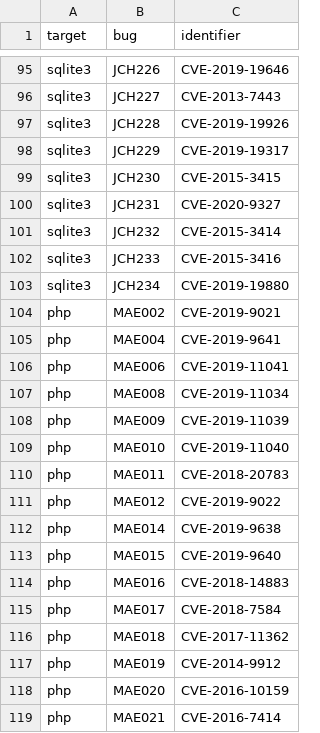
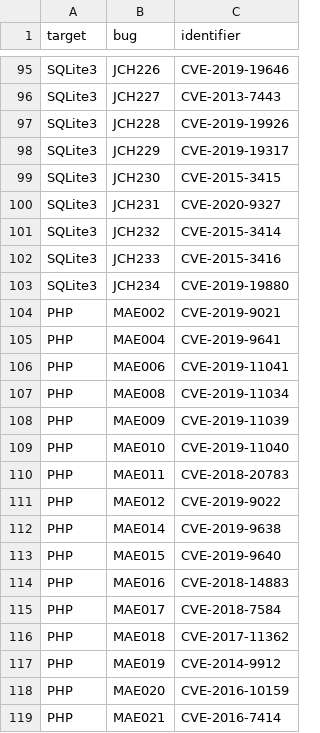
Before and after one commit to HexHive/magma, a CSV file: _data/bugs.csv, drawn as a sheet; only a part is shown, gaps mark what is left out; the diff covers the shown part only; the diff names each change by its address in the sheet, - before the commit and + after, or states it on an @@ line.

Commit message:
Fixed capitalization of target names

```diff
--- a/_data/bugs.csv
+++ b/_data/bugs.csv
-A95:A103 (target): sqlite3
+A95:A103 (target): SQLite3
-A104:A119 (target): php
+A104:A119 (target): PHP
```
Also changed, not shown: 68 edited cells elsewhere in this file, 1 other file.
